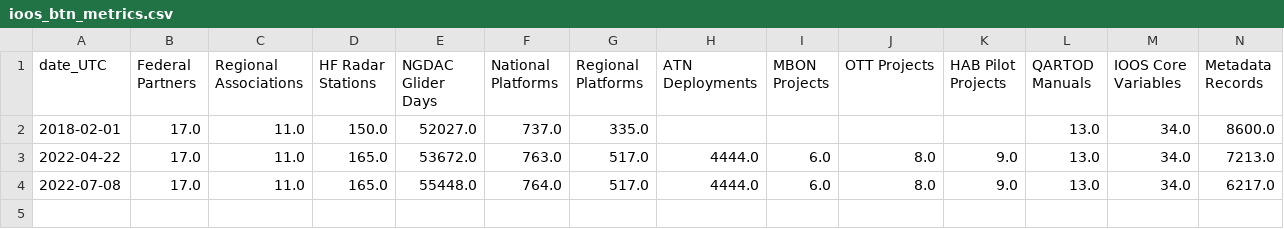
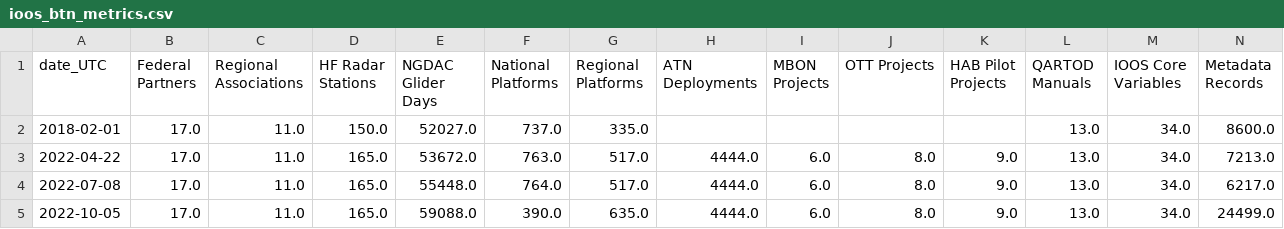
Before and after one commit to ioos/ioos_metrics, a CSV file: ioos_btn_metrics.csv, drawn as a sheet; only a part is shown; rows hold the shown columns only; the diff names each change by its address in the sheet, - before the commit and + after, or states it on an @@ line.

```diff
--- a/ioos_btn_metrics.csv
+++ b/ioos_btn_metrics.csv
+row 5: 2022-10-05 | 17.0 | 11.0 | 165.0 | 59088.0 | 390.0 | 635.0 | 4444.0 | 6.0 | 8.0 | 9.0 | 13.0 | 34.0 | 24499.0
```
Also changed, not shown: 1 other file.
